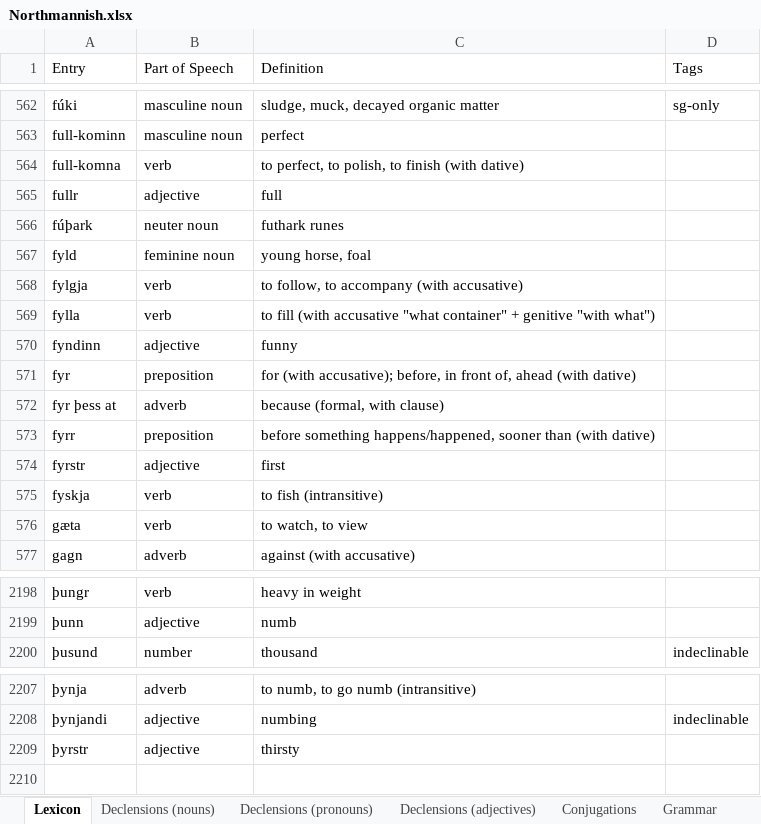
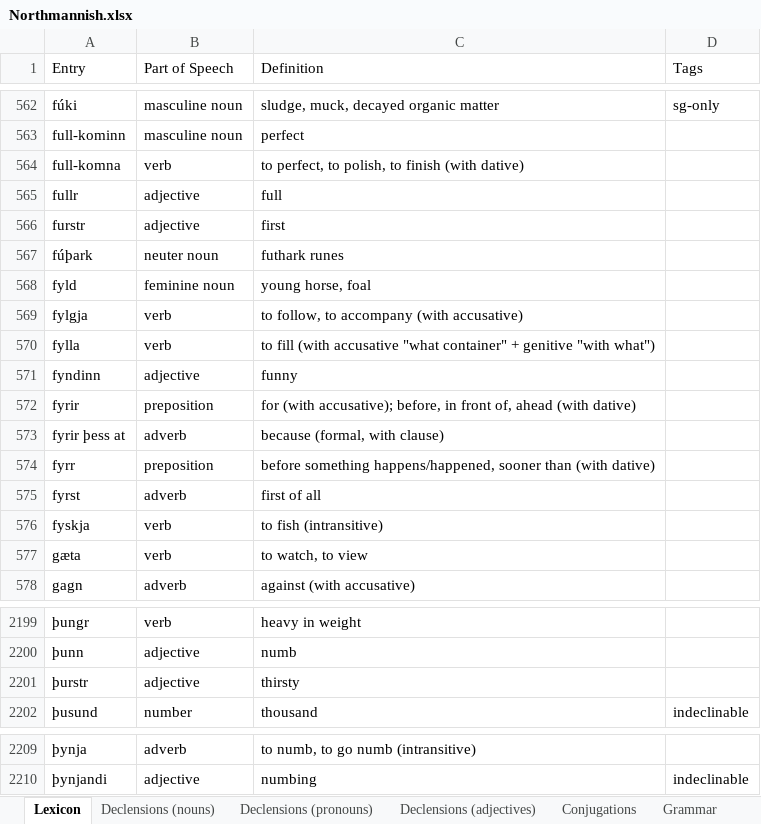
Before and after one commit to Oneo64/Aldraheimr2ndEdition, an Excel workbook: Literature/Languages/Northmannish.xlsx, sheet Lexicon, drawn as a sheet; only a part is shown, gaps mark what is left out; values as stored, in another font and other column widths than the file's, no borders; charts and pictures and table styles not drawn; removed rows and columns are numbered as before the commit, all else as after; the diff names each change by its address in the sheet, - before the commit and + after, or states it on an @@ line.

Commit message:
Update Northmannish.xlsx

```diff
--- a/Literature/Languages/Northmannish.xlsx (sheet Lexicon)
+++ b/Literature/Languages/Northmannish.xlsx (sheet Lexicon)
+row 566: furstr | adjective | first
-A572 (Entry): fyr
+A572 (Entry): fyrir
-A573 (Entry): fyr þess at
+A573 (Entry): fyrir þess at
-row 574: fyrstr | adjective | first
+row 575: fyrst | adverb | first of all
+row 2201: þurstr | adjective | thirsty
-row 2209: þyrstr | adjective | thirsty
```
